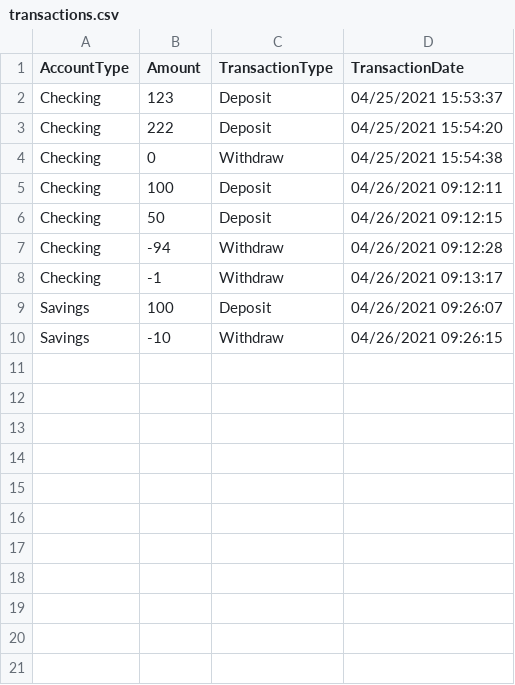
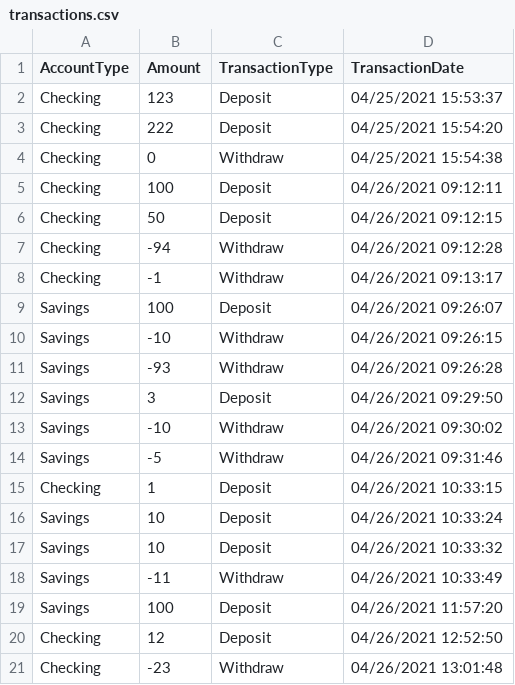
Before and after one commit to biancakbrown58/FirstBankOfSuncoast, a CSV file: transactions.csv, drawn as a sheet.

Commit message:
Withdraw from savings added.

```diff
--- a/transactions.csv
+++ b/transactions.csv
@@ -10 +10,12 @@ Savings,100,Deposit,04/26/2021 09:26:07
 Savings,-10,Withdraw,04/26/2021 09:26:15
+Savings,-93,Withdraw,04/26/2021 09:26:28
+Savings,3,Deposit,04/26/2021 09:29:50
+Savings,-10,Withdraw,04/26/2021 09:30:02
+Savings,-5,Withdraw,04/26/2021 09:31:46
+Checking,1,Deposit,04/26/2021 10:33:15
+Savings,10,Deposit,04/26/2021 10:33:24
+Savings,10,Deposit,04/26/2021 10:33:32
+Savings,-11,Withdraw,04/26/2021 10:33:49
+Savings,100,Deposit,04/26/2021 11:57:20
+Checking,12,Deposit,04/26/2021 12:52:50
+Checking,-23,Withdraw,04/26/2021 13:01:48
```
Also changed, not shown: 2 other files.
